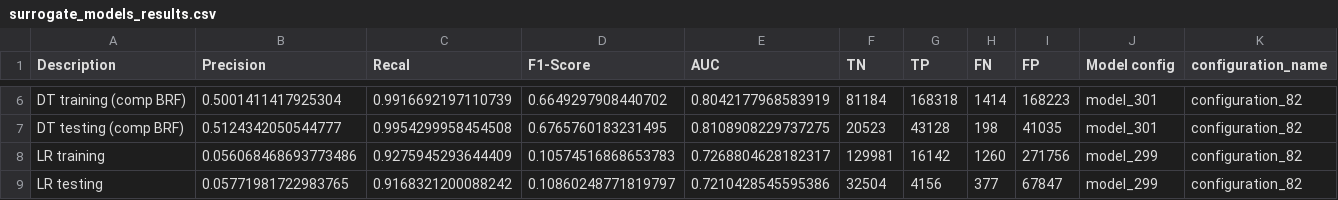
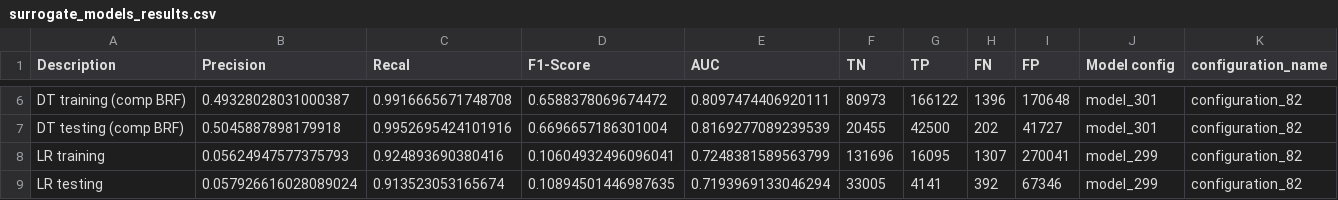
Before and after one commit to mmaisonnave/alternate-level-of-care-project, a CSV file: results/surrogate_models_results.csv, drawn as a sheet; only a part is shown, gaps mark what is left out; the diff covers the shown part only; the diff names each change by its address in the sheet, - before the commit and + after, or states it on an @@ line.

```diff
--- a/results/surrogate_models_results.csv
+++ b/results/surrogate_models_results.csv
-B6 (Precision): 0.5001411417925304
+B6 (Precision): 0.49328028031000387
-C6 (Recal): 0.9916692197110739
+C6 (Recal): 0.9916665671748708
-D6 (F1-Score): 0.6649297908440702
+D6 (F1-Score): 0.6588378069674472
-E6 (AUC): 0.8042177968583919
+E6 (AUC): 0.8097474406920111
-F6 (TN): 81184
+F6 (TN): 80973
-G6 (TP): 168318
+G6 (TP): 166122
-H6 (FN): 1414
+H6 (FN): 1396
-I6 (FP): 168223
+I6 (FP): 170648
-B7 (Precision): 0.5124342050544777
+B7 (Precision): 0.5045887898179918
-C7 (Recal): 0.9954299958454508
+C7 (Recal): 0.9952695424101916
-D7 (F1-Score): 0.6765760183231495
+D7 (F1-Score): 0.6696657186301004
-E7 (AUC): 0.8108908229737275
+E7 (AUC): 0.8169277089239539
-F7 (TN): 20523
+F7 (TN): 20455
-G7 (TP): 43128
+G7 (TP): 42500
-H7 (FN): 198
+H7 (FN): 202
-I7 (FP): 41035
+I7 (FP): 41727
-B8 (Precision): 0.056068468693773486
+B8 (Precision): 0.05624947577375793
-C8 (Recal): 0.9275945293644409
+C8 (Recal): 0.924893690380416
-D8 (F1-Score): 0.10574516868653783
+D8 (F1-Score): 0.10604932496096041
-E8 (AUC): 0.7268804628182317
+E8 (AUC): 0.7248381589563799
-F8 (TN): 129981
+F8 (TN): 131696
-G8 (TP): 16142
+G8 (TP): 16095
-H8 (FN): 1260
+H8 (FN): 1307
-I8 (FP): 271756
+I8 (FP): 270041
-B9 (Precision): 0.05771981722983765
+B9 (Precision): 0.057926616028089024
-C9 (Recal): 0.9168321200088242
+C9 (Recal): 0.913523053165674
-D9 (F1-Score): 0.10860248771819797
+D9 (F1-Score): 0.10894501446987635
-E9 (AUC): 0.7210428545595386
+E9 (AUC): 0.7193969133046294
-F9 (TN): 32504
+F9 (TN): 33005
-G9 (TP): 4156
+G9 (TP): 4141
-H9 (FN): 377
+H9 (FN): 392
-I9 (FP): 67847
+I9 (FP): 67346
```
Also changed, not shown: 2 added rows and 48 edited cells elsewhere in this file, 19 other files.
